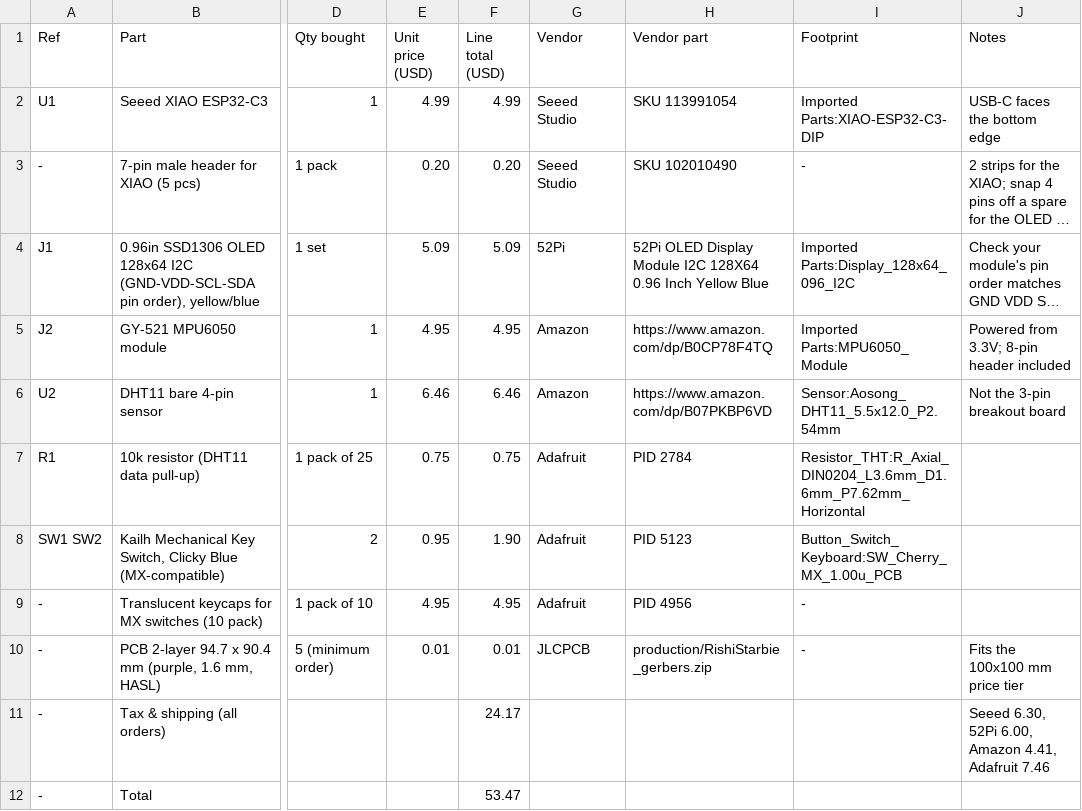
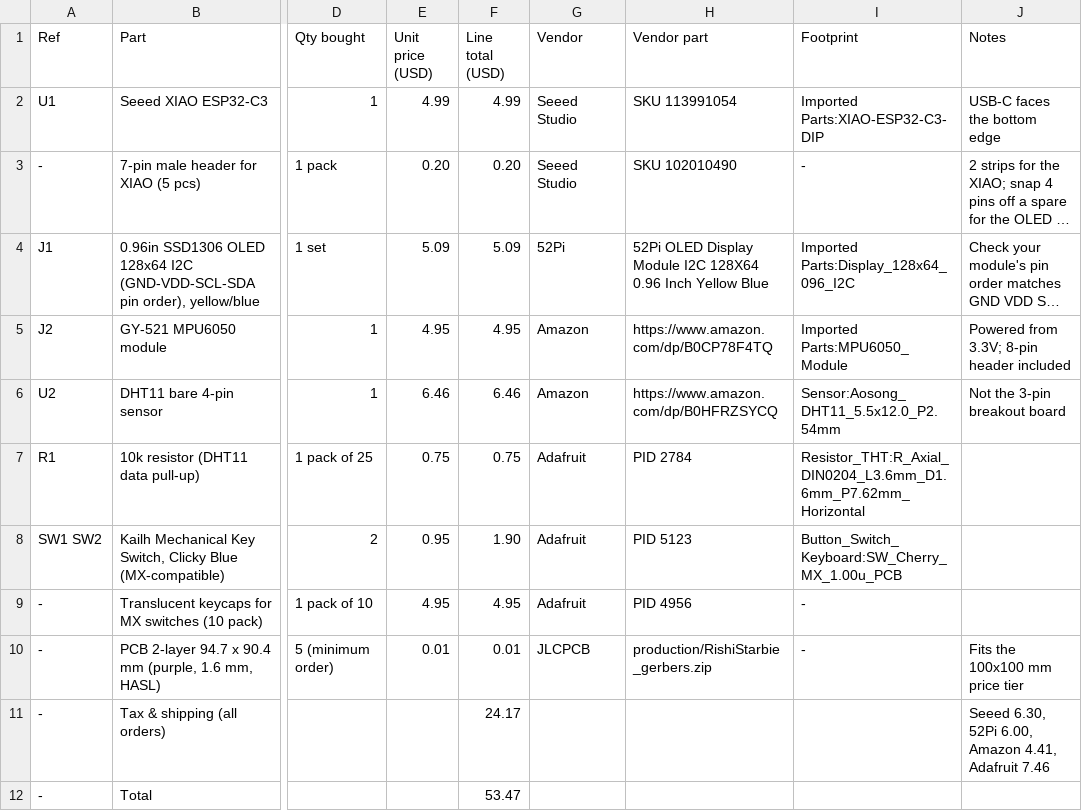
Before and after one commit to rishigovindnair-web/RishiStarbie, a CSV file: production/BOM.csv, drawn as a sheet; only a part is shown, gaps mark what is left out; long unchanged cells end in …; the diff names each change by its address in the sheet, - before the commit and + after, or states it on an @@ line.

Commit message:
BOM: update DHT11 link

```diff
--- a/production/BOM.csv
+++ b/production/BOM.csv
-H6 (Vendor part): https://www.amazon.com/dp/B07PKBP6VD
+H6 (Vendor part): https://www.amazon.com/dp/B0HFRZSYCQ
```
